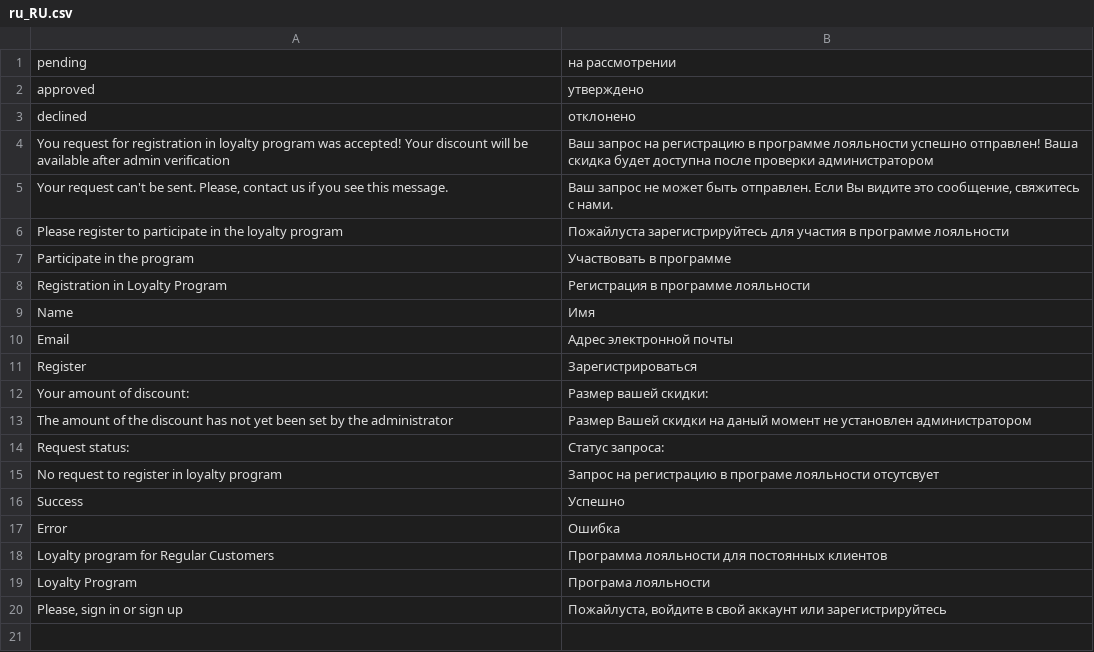
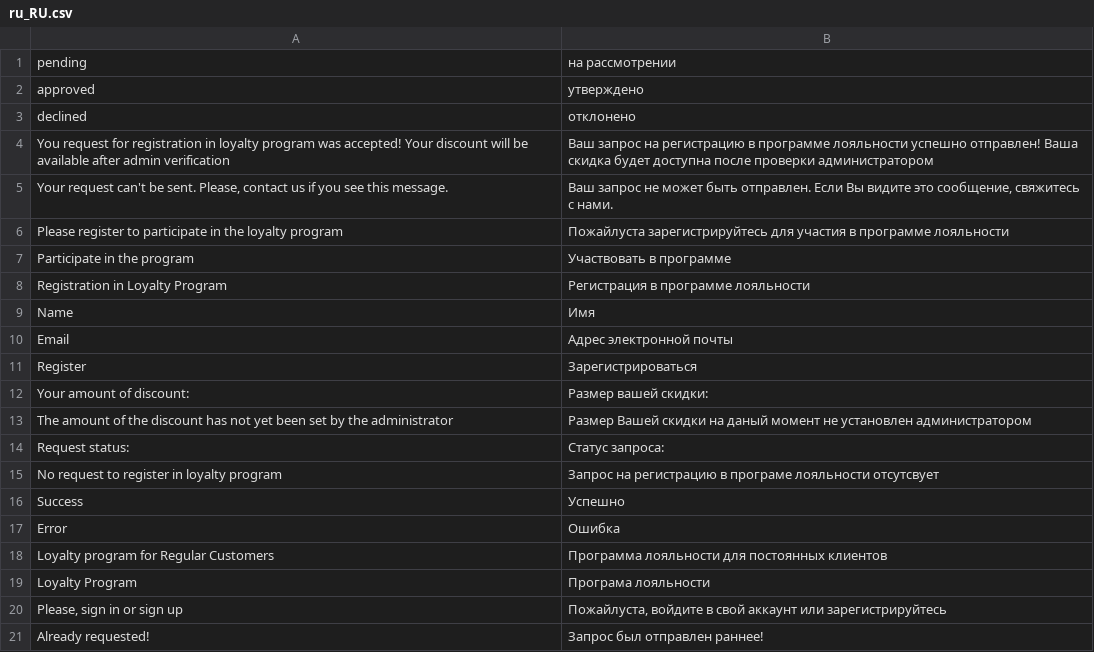
Before and after one commit to AlexeyBezpoyasny/test-dv-2021, a CSV file: app/code/OleksiiBezpoiasnyi/RegularCustomer/i18n/ru_RU.csv, drawn as a sheet; the diff names each change by its address in the sheet, - before the commit and + after, or states it on an @@ line.

Commit message:
#13 Cookies. Session. Session storage: implemented message display in the tab on the Product Page instead of the button when request has already been sent

```diff
--- a/app/code/OleksiiBezpoiasnyi/RegularCustomer/i18n/ru_RU.csv
+++ b/app/code/OleksiiBezpoiasnyi/RegularCustomer/i18n/ru_RU.csv
+row 21: Already requested! | Запрос был отправлен раннее!
```
Also changed, not shown: app/code/OleksiiBezpoiasnyi/RegularCustomer/i18n/en_US.csv, 6 other files.
